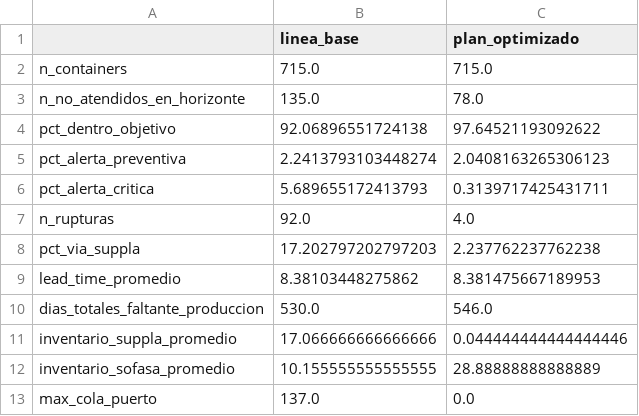
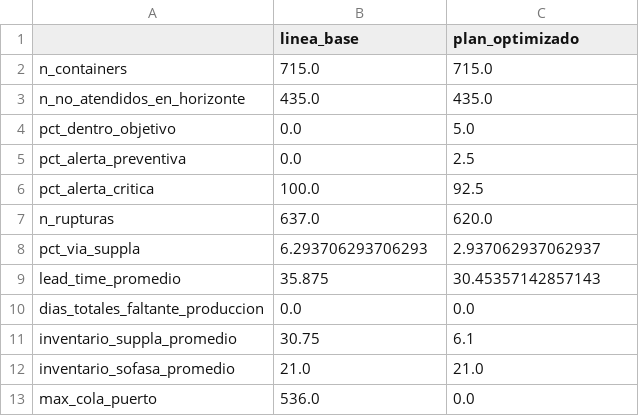
Before and after one commit to Jdparra2004/TDAY-SOFASA, a CSV file: output/datos_reales/comparacion_kpis.csv, drawn as a sheet.

```diff
--- a/output/datos_reales/comparacion_kpis.csv
+++ b/output/datos_reales/comparacion_kpis.csv
@@ -2,12 +2,12 @@
 n_containers,715.0,715.0
-n_no_atendidos_en_horizonte,135.0,78.0
-pct_dentro_objetivo,92.06896551724138,97.64521193092622
-pct_alerta_preventiva,2.2413793103448274,2.0408163265306123
-pct_alerta_critica,5.689655172413793,0.3139717425431711
-n_rupturas,92.0,4.0
-pct_via_suppla,17.202797202797203,2.237762237762238
-lead_time_promedio,8.38103448275862,8.381475667189953
-dias_totales_faltante_produccion,530.0,546.0
-inventario_suppla_promedio,17.066666666666666,0.044444444444444446
-inventario_sofasa_promedio,10.155555555555555,28.88888888888889
-max_cola_puerto,137.0,0.0
+n_no_atendidos_en_horizonte,435.0,435.0
+pct_dentro_objetivo,0.0,5.0
+pct_alerta_preventiva,0.0,2.5
+pct_alerta_critica,100.0,92.5
+n_rupturas,637.0,620.0
+pct_via_suppla,6.293706293706293,2.937062937062937
+lead_time_promedio,35.875,30.45357142857143
+dias_totales_faltante_produccion,0.0,0.0
+inventario_suppla_promedio,30.75,6.1
+inventario_sofasa_promedio,21.0,21.0
+max_cola_puerto,536.0,0.0
```
Also changed, not shown: output/datos_reales/contenedores_baseline.csv, output/datos_reales/contenedores_optimizado.csv, 21 other files.
